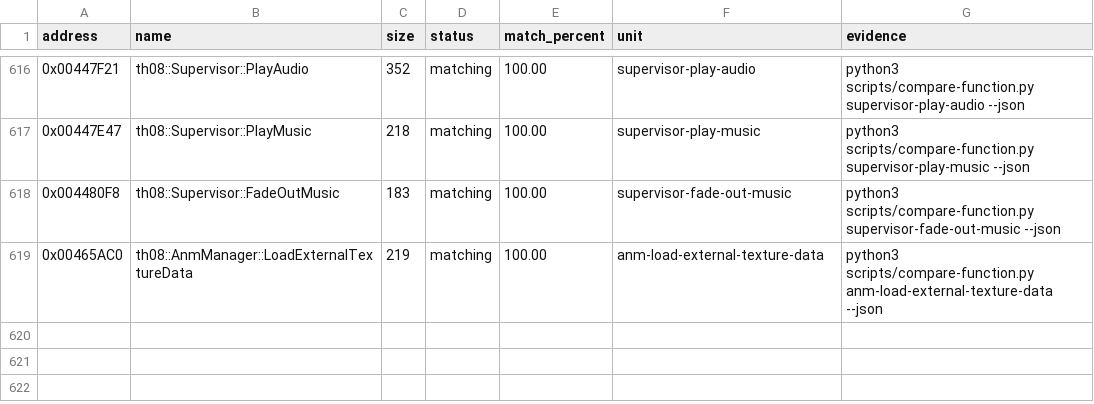
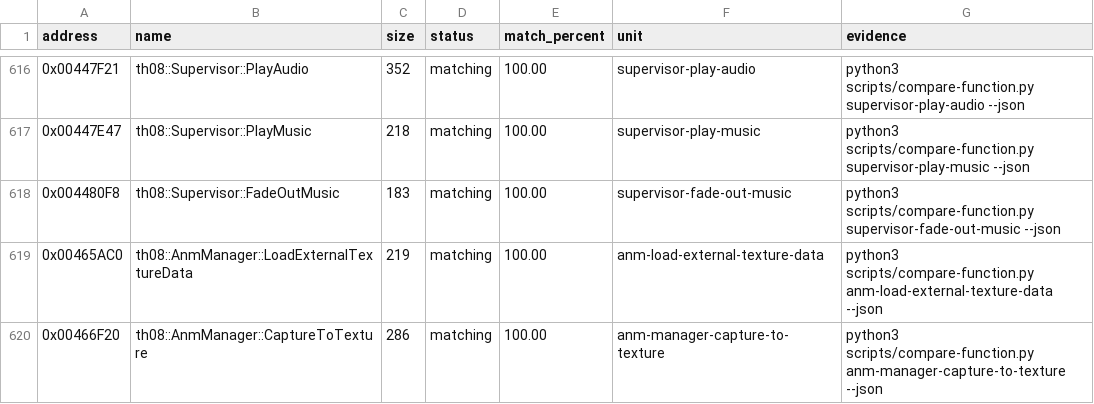
Before and after one commit to N0zoM1z0/th08, a CSV file: config/matches.csv, drawn as a sheet; only a part is shown, gaps mark what is left out.

Commit message:
gpt-web: exact anm capture texture

```diff
--- a/config/matches.csv
+++ b/config/matches.csv
@@ -619 +619,2 @@ address,name,size,status,match_percent,unit,evidence
 0x00465AC0,th08::AnmManager::LoadExternalTextureData,219,matching,100.00,anm-load-external-texture-data,python3 scripts/compare-function.py anm-load-external-texture-data --json
+0x00466F20,th08::AnmManager::CaptureToTexture,286,matching,100.00,anm-manager-capture-to-texture,python3 scripts/compare-function.py anm-manager-capture-to-texture --json
```
Also changed, not shown: config/implemented.csv, 6 other files.
